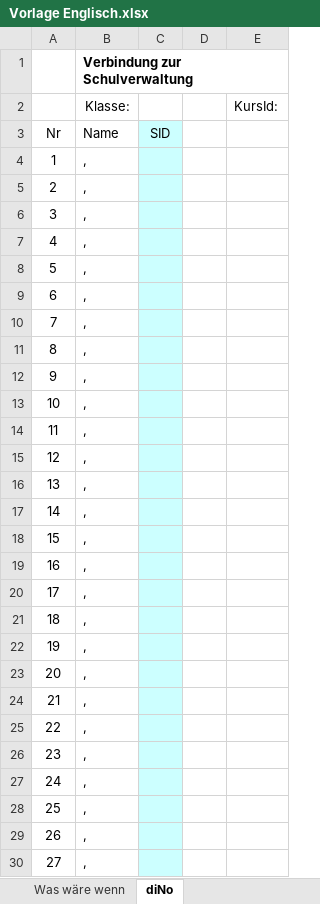
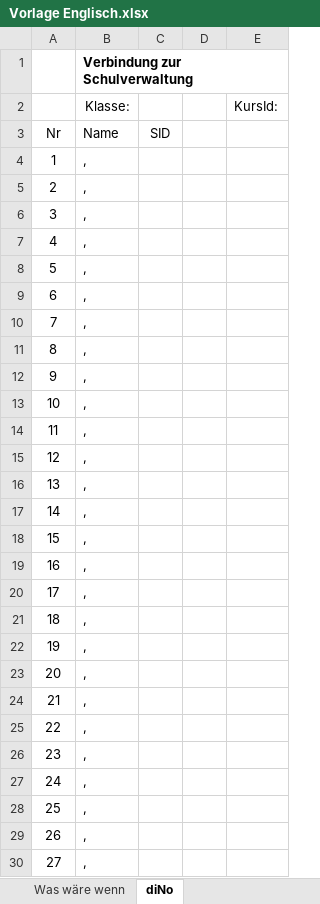
Before and after one commit to FOSBOS/diNo, an Excel workbook: Vorlage Englisch.xlsx, sheet diNo, drawn as a sheet; only a part is shown; values as stored, in another font and other column widths than the file's, no borders; the diff covers the shown part only; the diff names each change by its address in the sheet, - before the commit and + after, or states it on an @@ line.

```diff
--- a/Vorlage Englisch.xlsx (sheet diNo)
+++ b/Vorlage Englisch.xlsx (sheet diNo)
-C3:C30 fill: #CCFFFF
+C3:C30 fill: none
```
Also changed, not shown: cell formats elsewhere in this sheet, sheet Was wäre wenn, sheet AP, sheet I1SA, sheet II4Ext, sheet Notenbogen, other sheet tabs, formulas that keep their value, 6 other files.
